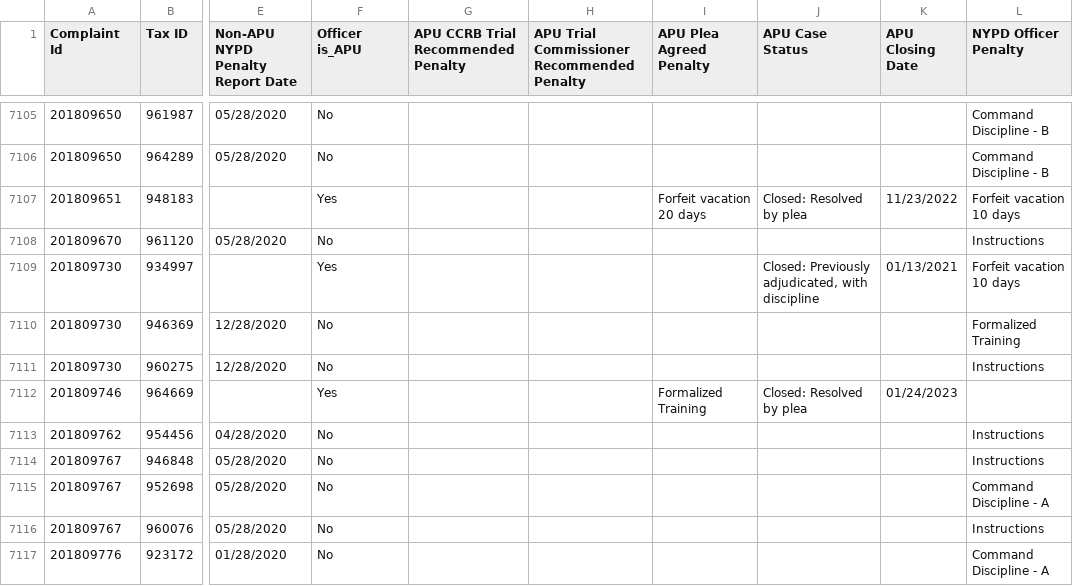
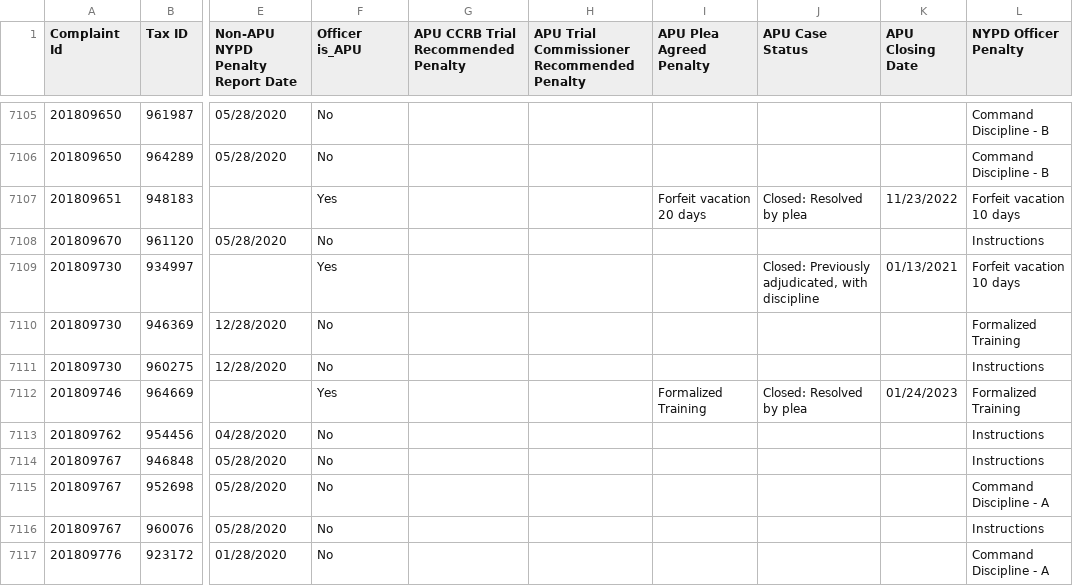
Before and after one commit to ryanwatkins/ccrb-complaints-database, a CSV file: ccrb-complaints-database-penalties.csv, drawn as a sheet; only a part is shown, gaps mark what is left out; the diff names each change by its address in the sheet, - before the commit and + after, or states it on an @@ line.

```diff
--- a/ccrb-complaints-database-penalties.csv
+++ b/ccrb-complaints-database-penalties.csv
-L7112 (NYPD Officer Penalty): (empty)
+L7112 (NYPD Officer Penalty): Formalized Training
```
